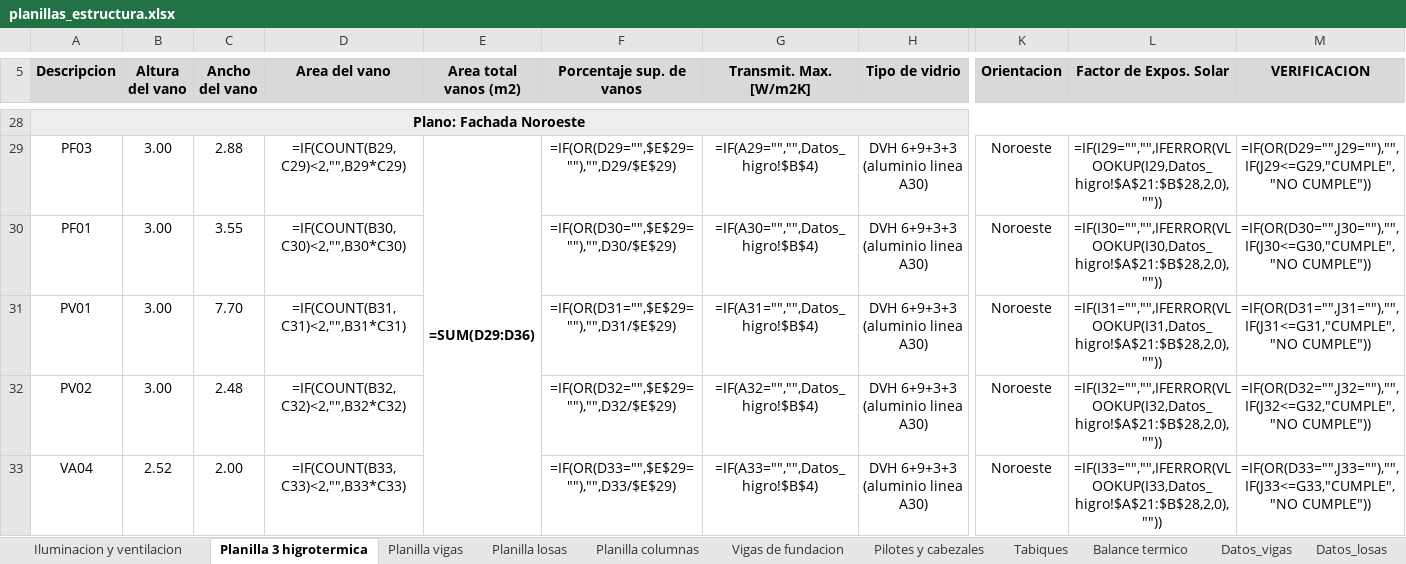
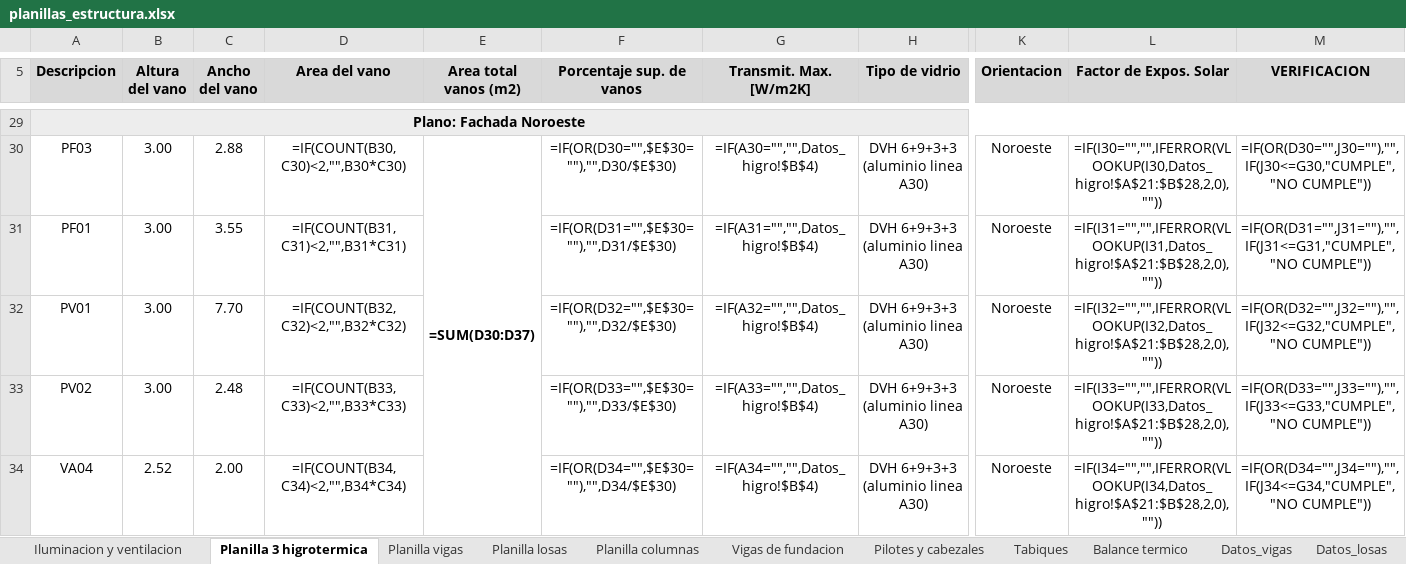
Before and after one commit to LoloMelia/tareas-claude, an Excel workbook: planillas/planillas_estructura.xlsx, sheet Planilla 3 higrotermica, drawn as a sheet; only a part is shown, gaps mark what is left out; values as stored, in another font and other column widths than the file's, no borders; formulas without a stored value are shown as written; charts and pictures and conditional formats not drawn; removed rows and columns are numbered as before the commit, all else as after; the diff covers the shown part only; the diff names each change by its address in the sheet, - before the commit and + after, or states it on an @@ line.

```diff
--- a/planillas/planillas_estructura.xlsx (sheet Planilla 3 higrotermica)
+++ b/planillas/planillas_estructura.xlsx (sheet Planilla 3 higrotermica)
-D30 (Area del vano): =IF(COUNT(B29,C29)<2,"",B29*C29)
+D30 (Area del vano): =IF(COUNT(B30,C30)<2,"",B30*C30)
-E30 (Area total vanos (m2)): =SUM(D29:D36)
+E30 (Area total vanos (m2)): =SUM(D30:D37)
-E29:E36 merged
+E30:E37 merged
-F30 (Porcentaje sup. de vanos): =IF(OR(D29="",$E$29=""),"",D29/$E$29)
+F30 (Porcentaje sup. de vanos): =IF(OR(D30="",$E$30=""),"",D30/$E$30)
-G30 (Transmit. Max. [W/m2K]): =IF(A29="","",Datos_higro!$B$4)
+G30 (Transmit. Max. [W/m2K]): =IF(A30="","",Datos_higro!$B$4)
-L30 (Factor de Expos. Solar): =IF(I29="","",IFERROR(VLOOKUP(I29,Datos_higro!$A$21:$B$28,2,0),""))
+L30 (Factor de Expos. Solar): =IF(I30="","",IFERROR(VLOOKUP(I30,Datos_higro!$A$21:$B$28,2,0),""))
-M30 (VERIFICACION): =IF(OR(D29="",J29=""),"",IF(J29<=G29,"CUMPLE","NO CUMPLE"))
+M30 (VERIFICACION): =IF(OR(D30="",J30=""),"",IF(J30<=G30,"CUMPLE","NO CUMPLE"))
-D31 (Area del vano): =IF(COUNT(B30,C30)<2,"",B30*C30)
+D31 (Area del vano): =IF(COUNT(B31,C31)<2,"",B31*C31)
-F31 (Porcentaje sup. de vanos): =IF(OR(D30="",$E$29=""),"",D30/$E$29)
+F31 (Porcentaje sup. de vanos): =IF(OR(D31="",$E$30=""),"",D31/$E$30)
-G31 (Transmit. Max. [W/m2K]): =IF(A30="","",Datos_higro!$B$4)
+G31 (Transmit. Max. [W/m2K]): =IF(A31="","",Datos_higro!$B$4)
-L31 (Factor de Expos. Solar): =IF(I30="","",IFERROR(VLOOKUP(I30,Datos_higro!$A$21:$B$28,2,0),""))
+L31 (Factor de Expos. Solar): =IF(I31="","",IFERROR(VLOOKUP(I31,Datos_higro!$A$21:$B$28,2,0),""))
-M31 (VERIFICACION): =IF(OR(D30="",J30=""),"",IF(J30<=G30,"CUMPLE","NO CUMPLE"))
+M31 (VERIFICACION): =IF(OR(D31="",J31=""),"",IF(J31<=G31,"CUMPLE","NO CUMPLE"))
-D32 (Area del vano): =IF(COUNT(B31,C31)<2,"",B31*C31)
+D32 (Area del vano): =IF(COUNT(B32,C32)<2,"",B32*C32)
-F32 (Porcentaje sup. de vanos): =IF(OR(D31="",$E$29=""),"",D31/$E$29)
+F32 (Porcentaje sup. de vanos): =IF(OR(D32="",$E$30=""),"",D32/$E$30)
-G32 (Transmit. Max. [W/m2K]): =IF(A31="","",Datos_higro!$B$4)
+G32 (Transmit. Max. [W/m2K]): =IF(A32="","",Datos_higro!$B$4)
-L32 (Factor de Expos. Solar): =IF(I31="","",IFERROR(VLOOKUP(I31,Datos_higro!$A$21:$B$28,2,0),""))
+L32 (Factor de Expos. Solar): =IF(I32="","",IFERROR(VLOOKUP(I32,Datos_higro!$A$21:$B$28,2,0),""))
-M32 (VERIFICACION): =IF(OR(D31="",J31=""),"",IF(J31<=G31,"CUMPLE","NO CUMPLE"))
+M32 (VERIFICACION): =IF(OR(D32="",J32=""),"",IF(J32<=G32,"CUMPLE","NO CUMPLE"))
-D33 (Area del vano): =IF(COUNT(B32,C32)<2,"",B32*C32)
+D33 (Area del vano): =IF(COUNT(B33,C33)<2,"",B33*C33)
-F33 (Porcentaje sup. de vanos): =IF(OR(D32="",$E$29=""),"",D32/$E$29)
+F33 (Porcentaje sup. de vanos): =IF(OR(D33="",$E$30=""),"",D33/$E$30)
-G33 (Transmit. Max. [W/m2K]): =IF(A32="","",Datos_higro!$B$4)
+G33 (Transmit. Max. [W/m2K]): =IF(A33="","",Datos_higro!$B$4)
-L33 (Factor de Expos. Solar): =IF(I32="","",IFERROR(VLOOKUP(I32,Datos_higro!$A$21:$B$28,2,0),""))
+L33 (Factor de Expos. Solar): =IF(I33="","",IFERROR(VLOOKUP(I33,Datos_higro!$A$21:$B$28,2,0),""))
-M33 (VERIFICACION): =IF(OR(D32="",J32=""),"",IF(J32<=G32,"CUMPLE","NO CUMPLE"))
+M33 (VERIFICACION): =IF(OR(D33="",J33=""),"",IF(J33<=G33,"CUMPLE","NO CUMPLE"))
-D34 (Area del vano): =IF(COUNT(B33,C33)<2,"",B33*C33)
+D34 (Area del vano): =IF(COUNT(B34,C34)<2,"",B34*C34)
-F34 (Porcentaje sup. de vanos): =IF(OR(D33="",$E$29=""),"",D33/$E$29)
+F34 (Porcentaje sup. de vanos): =IF(OR(D34="",$E$30=""),"",D34/$E$30)
-G34 (Transmit. Max. [W/m2K]): =IF(A33="","",Datos_higro!$B$4)
+G34 (Transmit. Max. [W/m2K]): =IF(A34="","",Datos_higro!$B$4)
-L34 (Factor de Expos. Solar): =IF(I33="","",IFERROR(VLOOKUP(I33,Datos_higro!$A$21:$B$28,2,0),""))
+L34 (Factor de Expos. Solar): =IF(I34="","",IFERROR(VLOOKUP(I34,Datos_higro!$A$21:$B$28,2,0),""))
-M34 (VERIFICACION): =IF(OR(D33="",J33=""),"",IF(J33<=G33,"CUMPLE","NO CUMPLE"))
+M34 (VERIFICACION): =IF(OR(D34="",J34=""),"",IF(J34<=G34,"CUMPLE","NO CUMPLE"))
```
Also changed, not shown: 3 added rows, 6 removed rows and 34 edited cells elsewhere in this sheet.
